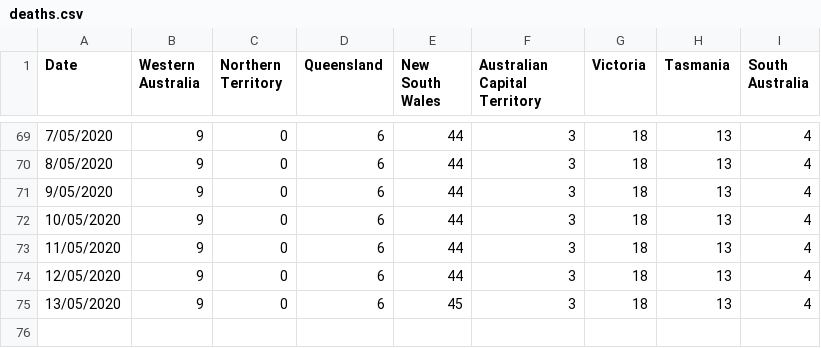
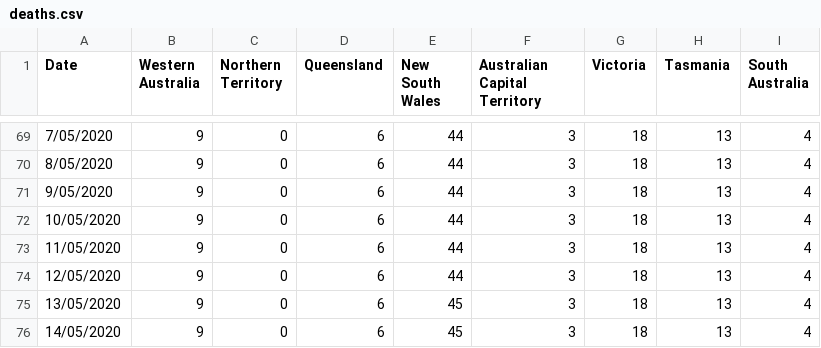
Before and after one commit to rayshell-sudo/covid19, a CSV file: deaths.csv, drawn as a sheet; only a part is shown, gaps mark what is left out.

Commit message:
Update deaths.csv

```diff
--- a/deaths.csv
+++ b/deaths.csv
@@ -75 +75,2 @@
 13/05/2020,9,0,6,45,3,18,13,4
+14/05/2020,9,0,6,45,3,18,13,4
```
